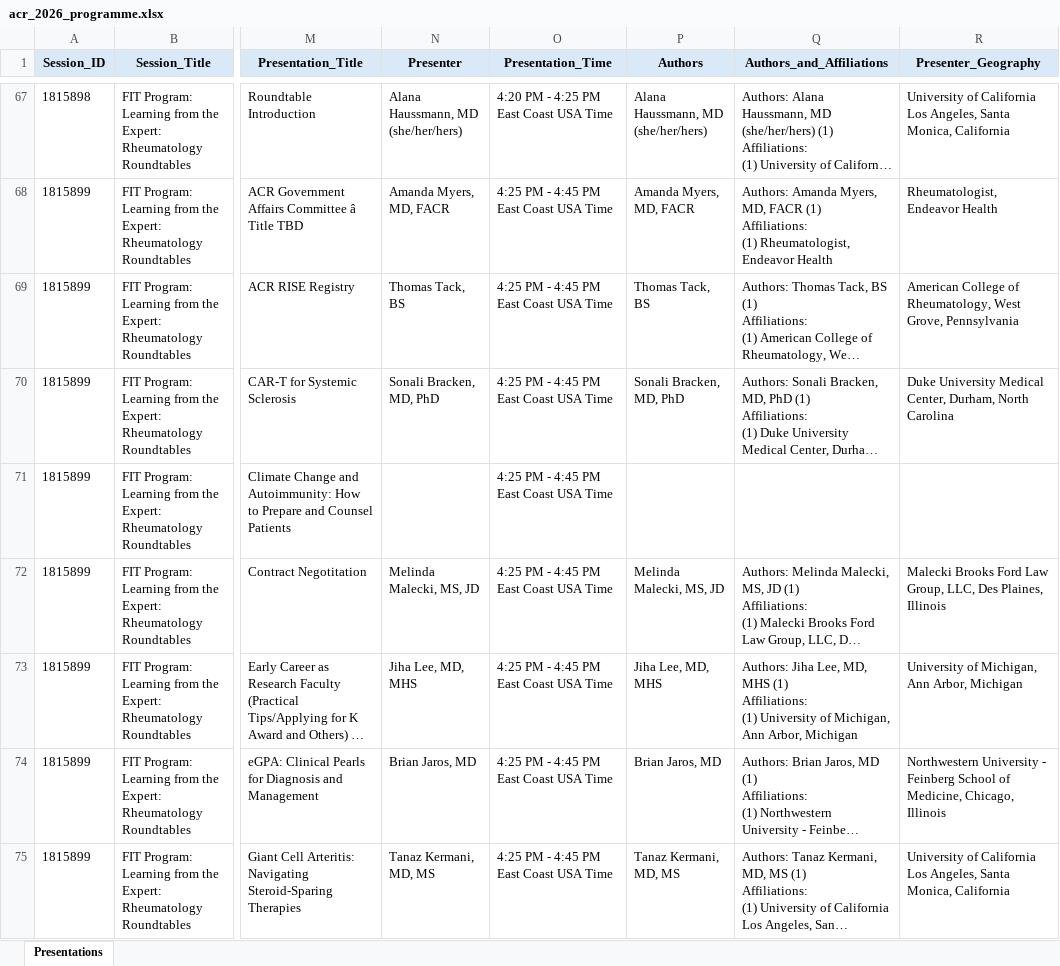
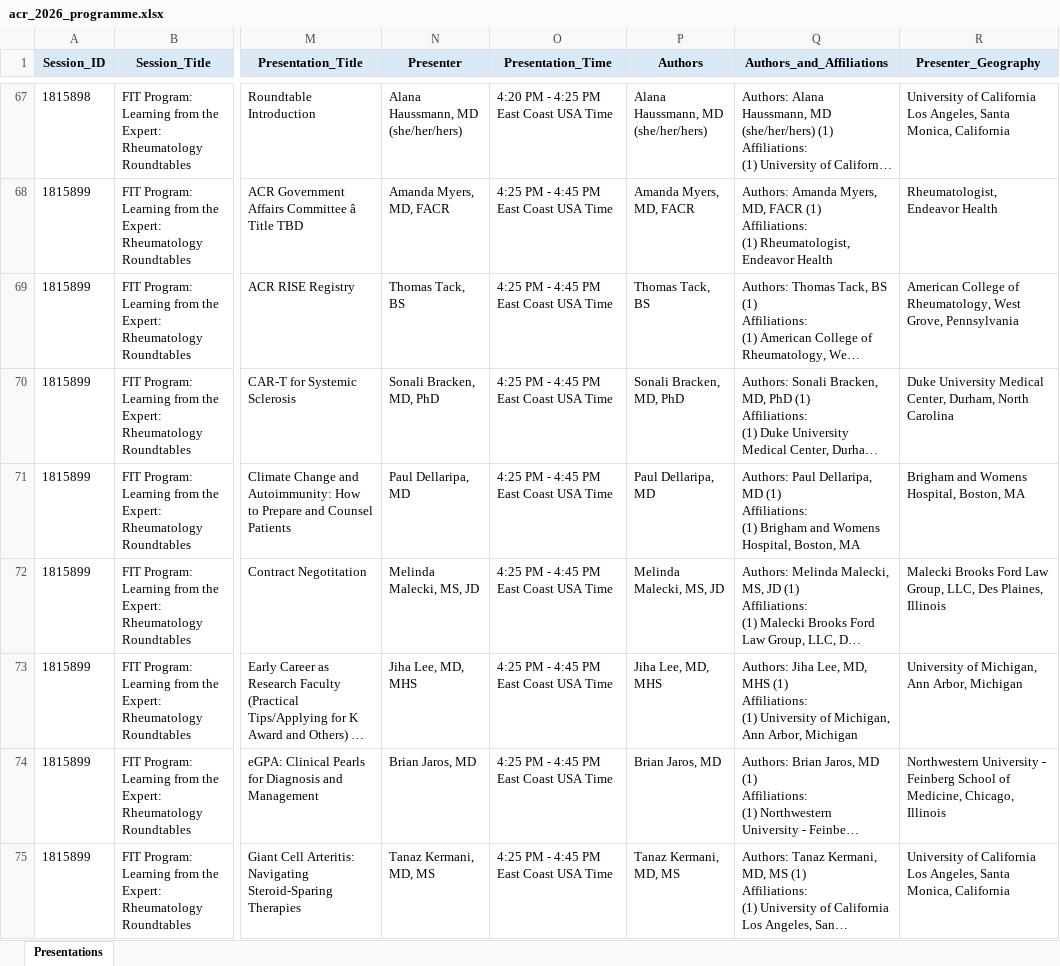
Before and after one commit to saksham-phs/ACR_Scraper, an Excel workbook: output/acr_2026_programme.xlsx, sheet Presentations, drawn as a sheet; only a part is shown, gaps mark what is left out; long unchanged cells end in …; values as stored, in another font and other column widths than the file's, no borders; ↵ is a line break in a cell; the diff covers the shown part only; the diff names each change by its address in the sheet, - before the commit and + after, or states it on an @@ line.

```diff
--- a/output/acr_2026_programme.xlsx (sheet Presentations)
+++ b/output/acr_2026_programme.xlsx (sheet Presentations)
-N71 (Presenter): (empty)
+N71 (Presenter): Paul Dellaripa, MD
-P71 (Authors): (empty)
+P71 (Authors): Paul Dellaripa, MD
-Q71 (Authors_and_Affiliations): (empty)
+Q71 (Authors_and_Affiliations): Authors: Paul Dellaripa, MD (1) ↵ Affiliations: ↵ (1) Brigham and Womens Hospital, Boston, MA
-R71 (Presenter_Geography): (empty)
+R71 (Presenter_Geography): Brigham and Womens Hospital, Boston, MA
```
Also changed, not shown: 4 added rows and 221 edited cells elsewhere in this sheet, 1 other file.
